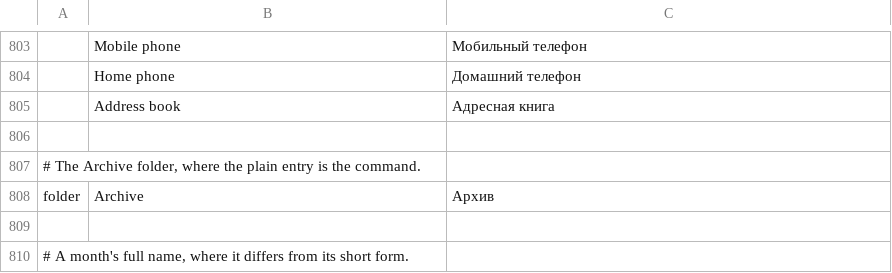
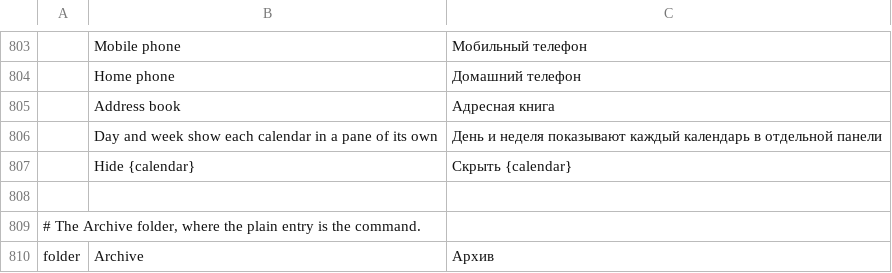
Before and after one commit to ZIDAN44/mailcraft, a TSV file: crates/ui-egui/src/i18n/ru.tsv, drawn as a sheet; only a part is shown, gaps mark what is left out; the shorter side is filled out with more unchanged rows; the diff names each change by its address in the sheet, - before the commit and + after, or states it on an @@ line.

```diff
--- a/crates/ui-egui/src/i18n/ru.tsv
+++ b/crates/ui-egui/src/i18n/ru.tsv
+row 806:  | Day and week show each calendar in a pane of its own | День и неделя показывают каждый календарь в отдельной панели
+row 807:  | Hide {calendar} | Скрыть {calendar}
```
Also changed, not shown: crates/ui-egui/src/i18n/ar.tsv, crates/ui-egui/src/i18n/he.tsv, 11 other files.
